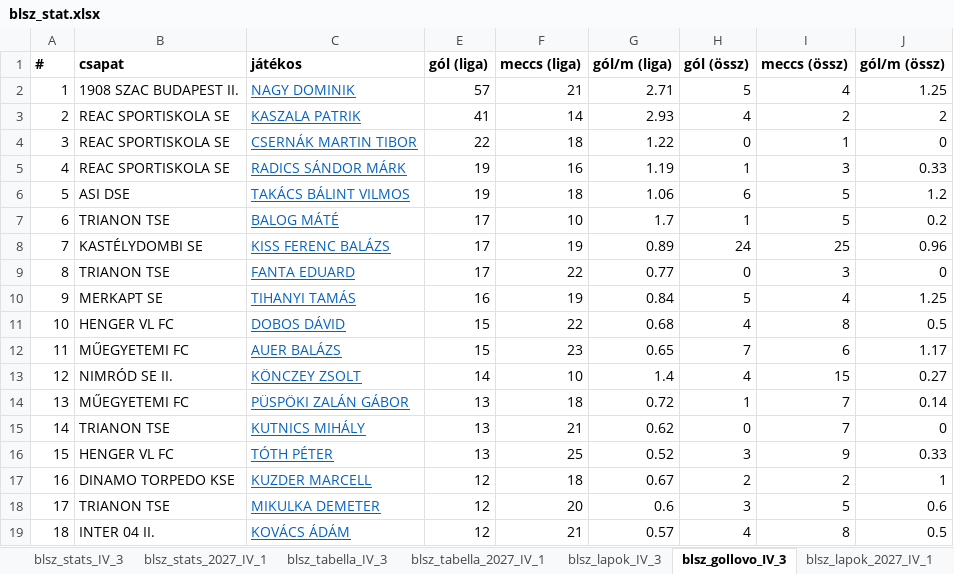
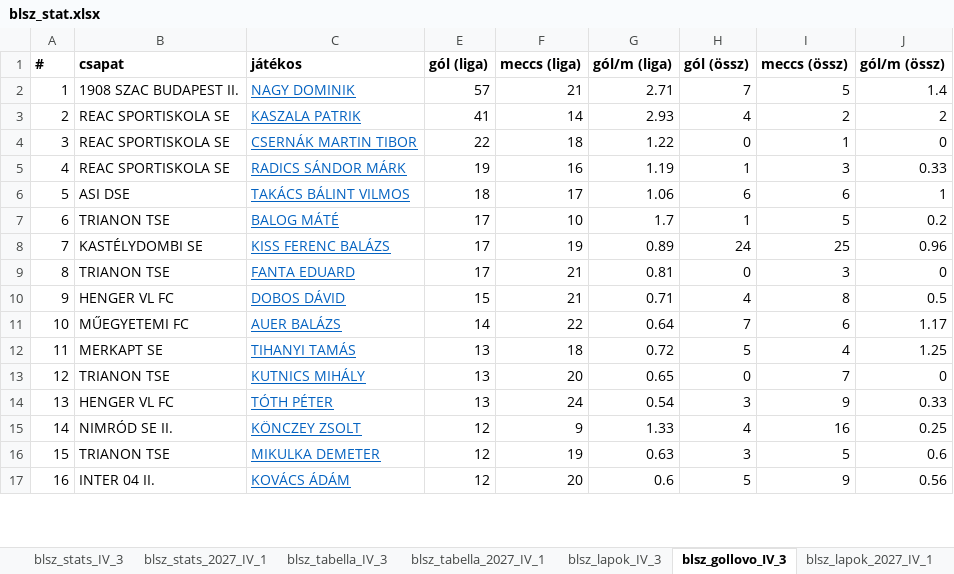
Before and after one commit to akinemazaki/blsz-stat, an Excel workbook: blsz_stat.xlsx, sheet blsz_gollovo_IV_3, drawn as a sheet; only a part is shown; values as stored, in another font and other column widths than the file's, no borders; removed rows and columns are numbered as before the commit, all else as after; the diff covers the shown part only; the diff names each change by its address in the sheet, - before the commit and + after, or states it on an @@ line.

```diff
--- a/blsz_stat.xlsx (sheet blsz_gollovo_IV_3)
+++ b/blsz_stat.xlsx (sheet blsz_gollovo_IV_3)
-H2 (gól (össz)): 5
+H2 (gól (össz)): 7
-I2 (meccs (össz)): 4
+I2 (meccs (össz)): 5
-J2 (gól/m (össz)): 1.25
+J2 (gól/m (össz)): 1.4
-E6 (gól (liga)): 19
+E6 (gól (liga)): 18
-F6 (meccs (liga)): 18
+F6 (meccs (liga)): 17
-I6 (meccs (össz)): 5
+I6 (meccs (össz)): 6
-J6 (gól/m (össz)): 1.2
+J6 (gól/m (össz)): 1
-F9 (meccs (liga)): 22
+F9 (meccs (liga)): 21
-G9 (gól/m (liga)): 0.77
+G9 (gól/m (liga)): 0.81
-row 10: 9 | MERKAPT SE | TIHANYI TAMÁS | 16 | 19 | 0.84 | 5 | 4 | 1.25
@@ column A (#) renumbered from row 10 down @@
-F10 (meccs (liga)): 22
+F10 (meccs (liga)): 21
-G10 (gól/m (liga)): 0.68
+G10 (gól/m (liga)): 0.71
-E11 (gól (liga)): 15
+E11 (gól (liga)): 14
-F11 (meccs (liga)): 23
+F11 (meccs (liga)): 22
-G11 (gól/m (liga)): 0.65
+G11 (gól/m (liga)): 0.64
-row 13: 12 | NIMRÓD SE II. | KÖNCZEY ZSOLT | 14 | 10 | 1.4 | 4 | 15 | 0.27
-row 14: 13 | MŰEGYETEMI FC | PÜSPÖKI ZALÁN GÁBOR | 13 | 18 | 0.72 | 1 | 7 | 0.14
+row 12: 11 | MERKAPT SE | TIHANYI TAMÁS | 13 | 18 | 0.72 | 5 | 4 | 1.25
-F13 (meccs (liga)): 21
+F13 (meccs (liga)): 20
-G13 (gól/m (liga)): 0.62
+G13 (gól/m (liga)): 0.65
-F14 (meccs (liga)): 25
+F14 (meccs (liga)): 24
-G14 (gól/m (liga)): 0.52
+G14 (gól/m (liga)): 0.54
-row 17: 16 | DINAMO TORPEDO KSE | KUZDER MARCELL | 12 | 18 | 0.67 | 2 | 2 | 1
+row 15: 14 | NIMRÓD SE II. | KÖNCZEY ZSOLT | 12 | 9 | 1.33 | 4 | 16 | 0.25
-F16 (meccs (liga)): 20
+F16 (meccs (liga)): 19
-G16 (gól/m (liga)): 0.6
+G16 (gól/m (liga)): 0.63
-F17 (meccs (liga)): 21
+F17 (meccs (liga)): 20
-G17 (gól/m (liga)): 0.57
+G17 (gól/m (liga)): 0.6
-H17 (gól (össz)): 4
+H17 (gól (össz)): 5
-I17 (meccs (össz)): 8
+I17 (meccs (össz)): 9
-J17 (gól/m (össz)): 0.5
+J17 (gól/m (össz)): 0.56
```
Also changed, not shown: 36 added rows, 35 removed rows and 133 edited cells elsewhere in this sheet, sheet blsz_stats_2027_IV_1, sheet blsz_lapok_IV_3, sheet blsz_lapok_2027_IV_1, sheet blsz_stats_IV_3, sheet blsz_gollovo_2027_IV_1, sheet blsz_tabella_IV_3, 1 more sheet, hidden cells.
